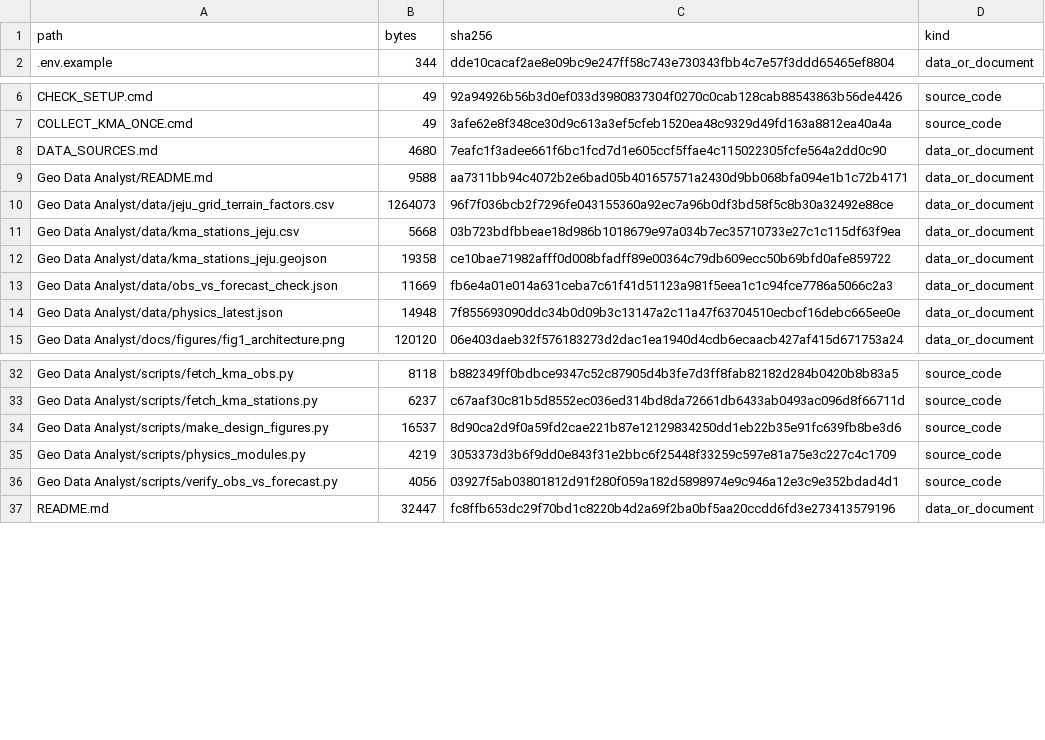
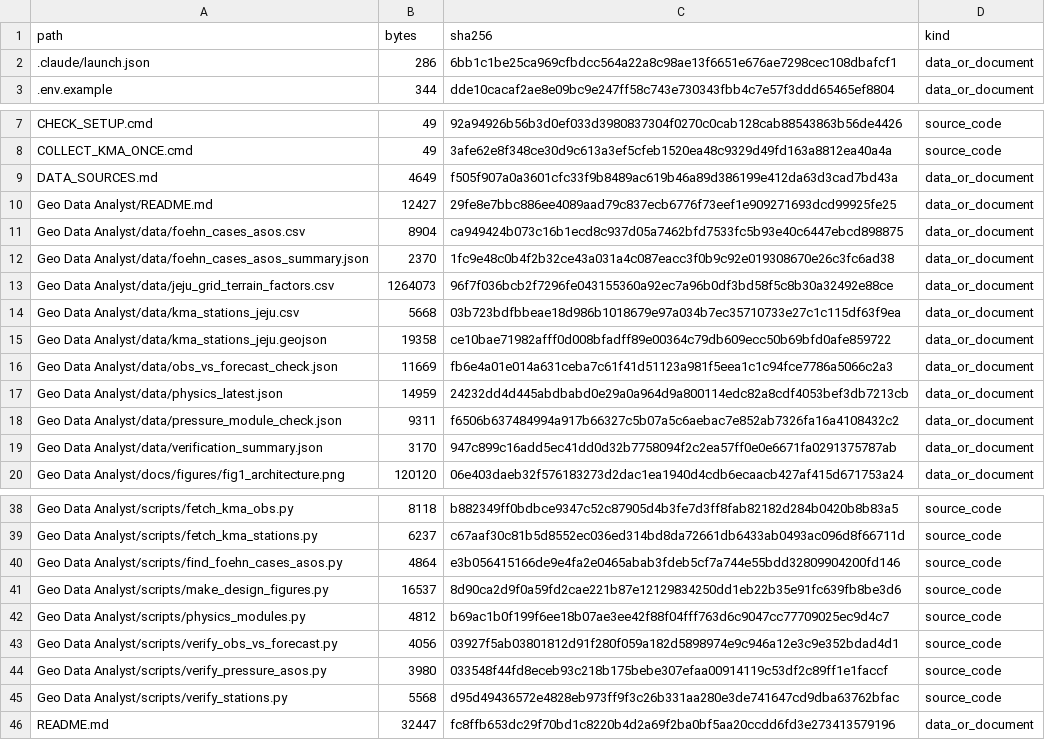
Before and after one commit to Mountain-Challenge-Project/Halla-GeoData, a CSV file: FILE_MANIFEST.csv, drawn as a sheet; only a part is shown, gaps mark what is left out; the diff covers the shown part only.

```diff
--- a/FILE_MANIFEST.csv
+++ b/FILE_MANIFEST.csv
@@ -1,2 +1,3 @@
 path,bytes,sha256,kind
+.claude/launch.json,286,6bb1c1be25ca969cfbdcc564a22a8c98ae13f6651e676ae7298cec108dbafcf1,data_or_document
 .env.example,344,dde10cacaf2ae8e09bc9e247ff58c743e730343fbb4c7e57f3ddd65465ef8804,data_or_document
@@ -7,4 +8,6 @@ CHECK_SETUP.cmd,49,92a94926b56b3d0ef033d3980837304f0270c0cab128cab88543863b56de4
 COLLECT_KMA_ONCE.cmd,49,3afe62e8f348ce30d9c613a3ef5cfeb1520ea48c9329d49fd163a8812ea40a4a,source_code
-DATA_SOURCES.md,4680,7eafc1f3adee661f6bc1fcd7d1e605ccf5ffae4c115022305fcfe564a2dd0c90,data_or_document
-Geo Data Analyst/README.md,9588,aa7311bb94c4072b2e6bad05b401657571a2430d9bb068bfa094e1b1c72b4171,data_or_document
+DATA_SOURCES.md,4649,f505f907a0a3601cfc33f9b8489ac619b46a89d386199e412da63d3cad7bd43a,data_or_document
+Geo Data Analyst/README.md,12427,29fe8e7bbc886ee4089aad79c837ecb6776f73eef1e909271693dcd99925fe25,data_or_document
+Geo Data Analyst/data/foehn_cases_asos.csv,8904,ca949424b073c16b1ecd8c937d05a7462bfd7533fc5b93e40c6447ebcd898875,data_or_document
+Geo Data Analyst/data/foehn_cases_asos_summary.json,2370,1fc9e48c0b4f2b32ce43a031a4c087eacc3f0b9c92e019308670e26c3fc6ad38,data_or_document
 Geo Data Analyst/data/jeju_grid_terrain_factors.csv,1264073,96f7f036bcb2f7296fe043155360a92ec7a96b0df3bd58f5c8b30a32492e88ce,data_or_document
@@ -13,3 +16,5 @@ Geo Data Analyst/data/kma_stations_jeju.geojson,19358,ce10bae71982afff0d008bfadf
 Geo Data Analyst/data/obs_vs_forecast_check.json,11669,fb6e4a01e014a631ceba7c61f41d51123a981f5eea1c1c94fce7786a5066c2a3,data_or_document
-Geo Data Analyst/data/physics_latest.json,14948,7f855693090ddc34b0d09b3c13147a2c11a47f63704510ecbcf16debc665ee0e,data_or_document
+Geo Data Analyst/data/physics_latest.json,14959,24232dd4d445abdbabd0e29a0a964d9a800114edc82a8cdf4053bef3db7213cb,data_or_document
+Geo Data Analyst/data/pressure_module_check.json,9311,f6506b637484994a917b66327c5b07a5c6aebac7e852ab7326fa16a4108432c2,data_or_document
+Geo Data Analyst/data/verification_summary.json,3170,947c899c16add5ec41dd0d32b7758094f2c2ea57ff0e0e6671fa0291375787ab,data_or_document
 Geo Data Analyst/docs/figures/fig1_architecture.png,120120,06e403daeb32f576183273d2dac1ea1940d4cdb6ecaacb427af415d671753a24,data_or_document
@@ -33,5 +39,8 @@ Geo Data Analyst/scripts/fetch_kma_obs.py,8118,b882349ff0bdbce9347c52c87905d4b3f
 Geo Data Analyst/scripts/fetch_kma_stations.py,6237,c67aaf30c81b5d8552ec036ed314bd8da72661db6433ab0493ac096d8f66711d,source_code
+Geo Data Analyst/scripts/find_foehn_cases_asos.py,4864,e3b056415166de9e4fa2e0465abab3fdeb5cf7a744e55bdd32809904200fd146,source_code
 Geo Data Analyst/scripts/make_design_figures.py,16537,8d90ca2d9f0a59fd2cae221b87e12129834250dd1eb22b35e91fc639fb8be3d6,source_code
-Geo Data Analyst/scripts/physics_modules.py,4219,3053373d3b6f9dd0e843f31e2bbc6f25448f33259c597e81a75e3c227c4c1709,source_code
+Geo Data Analyst/scripts/physics_modules.py,4812,b69ac1b0f199f6ee18b07ae3ee42f88f04fff763d6c9047cc77709025ec9d4c7,source_code
 Geo Data Analyst/scripts/verify_obs_vs_forecast.py,4056,03927f5ab03801812d91f280f059a182d5898974e9c946a12e3c9e352bdad4d1,source_code
+Geo Data Analyst/scripts/verify_pressure_asos.py,3980,033548f44fd8eceb93c218b175bebe307efaa00914119c53df2c89ff1e1faccf,source_code
+Geo Data Analyst/scripts/verify_stations.py,5568,d95d49436572e4828eb973ff9f3c26b331aa280e3de741647cd9dba63762bfac,source_code
 README.md,32447,fc8ffb653dc29f70bd1c8220b4d2a69f2ba0bf5aa20ccdd6fd3e273413579196,data_or_document
```
Also changed, not shown: 1 added row and 13 edited cells elsewhere in this file, 17 other files.
